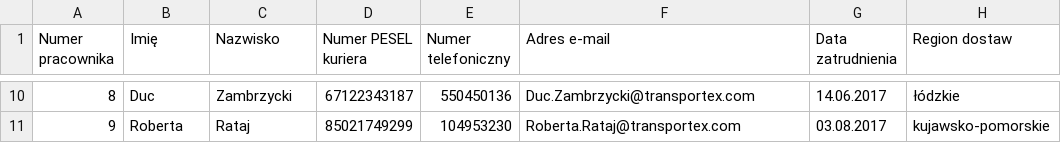
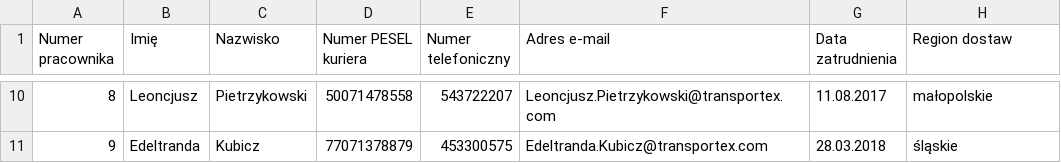
Before and after one commit to vvenomer/DataWarehouseProject, a CSV file: Generator/Generator/data/wyniki/CourierExcel.csv, drawn as a sheet; only a part is shown, gaps mark what is left out; the diff covers the shown part only; the diff names each change by its address in the sheet, - before the commit and + after, or states it on an @@ line.

```diff
--- a/Generator/Generator/data/wyniki/CourierExcel.csv
+++ b/Generator/Generator/data/wyniki/CourierExcel.csv
-B10 (Imię): Duc
+B10 (Imię): Leoncjusz
-C10 (Nazwisko): Zambrzycki
+C10 (Nazwisko): Pietrzykowski
-D10 (Numer PESEL kuriera): 67122343187
+D10 (Numer PESEL kuriera): 50071478558
-E10 (Numer telefoniczny): 550450136
+E10 (Numer telefoniczny): 543722207
-F10 (Adres e-mail): Duc.Zambrzycki@transportex.com
+F10 (Adres e-mail): Leoncjusz.Pietrzykowski@transportex.com
-G10 (Data zatrudnienia): 14.06.2017
+G10 (Data zatrudnienia): 11.08.2017
-H10 (Region dostaw): łódzkie
+H10 (Region dostaw): małopolskie
-B11 (Imię): Roberta
+B11 (Imię): Edeltranda
-C11 (Nazwisko): Rataj
+C11 (Nazwisko): Kubicz
-D11 (Numer PESEL kuriera): 85021749299
+D11 (Numer PESEL kuriera): 77071378879
-E11 (Numer telefoniczny): 104953230
+E11 (Numer telefoniczny): 453300575
-F11 (Adres e-mail): Roberta.Rataj@transportex.com
+F11 (Adres e-mail): Edeltranda.Kubicz@transportex.com
-G11 (Data zatrudnienia): 03.08.2017
+G11 (Data zatrudnienia): 28.03.2018
-H11 (Region dostaw): kujawsko-pomorskie
+H11 (Region dostaw): śląskie
```
Also changed, not shown: 56 edited cells elsewhere in this file, Generator/Generator/data/wyniki/KlienciDB.csv, Generator/Generator/data/wyniki/MagazynyDB.csv, 17 other files.
